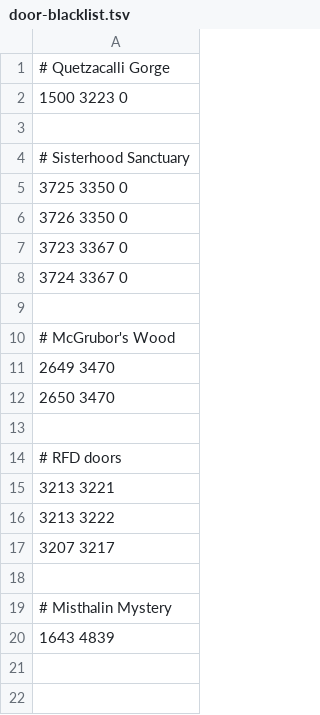
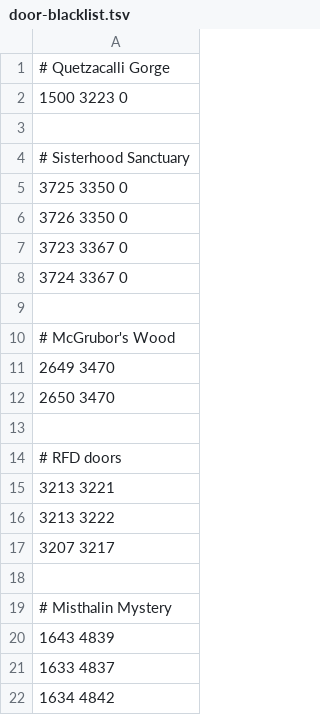
Before and after one commit to twilite-plugins/custom-transports, a TSV file: door-blacklist.tsv, drawn as a sheet; the diff names each change by its address in the sheet, - before the commit and + after, or states it on an @@ line.

Commit message:
Update door-blacklist.tsv

```diff
--- a/door-blacklist.tsv
+++ b/door-blacklist.tsv
+row 21: 1633 4837
+row 22: 1634 4842
```
